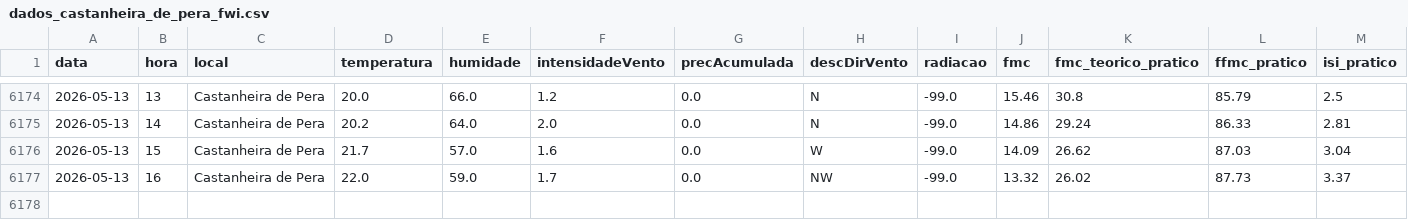
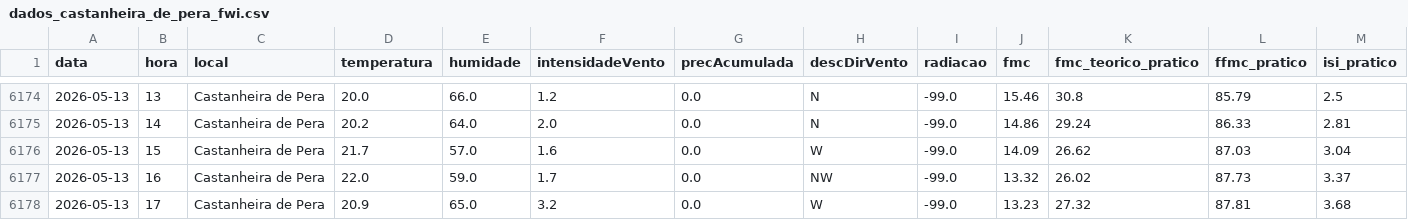
Before and after one commit to 23657/fwi-pipeline-ipt, a CSV file: dados_castanheira_de_pera_fwi.csv, drawn as a sheet; only a part is shown, gaps mark what is left out; rows hold the shown columns only; the diff names each change by its address in the sheet, - before the commit and + after, or states it on an @@ line.

```diff
--- a/dados_castanheira_de_pera_fwi.csv
+++ b/dados_castanheira_de_pera_fwi.csv
+row 6178: 2026-05-13 | 17 | Castanheira de Pera | 20.9 | 65.0 | 3.2 | 0.0 | W | -99.0 | 13.23 | 27.32 | 87.81 | 3.68
```
Also changed, not shown: dados_ferreira_do_zezere_fwi.csv, dados_macao_fwi.csv, 2 other files.
